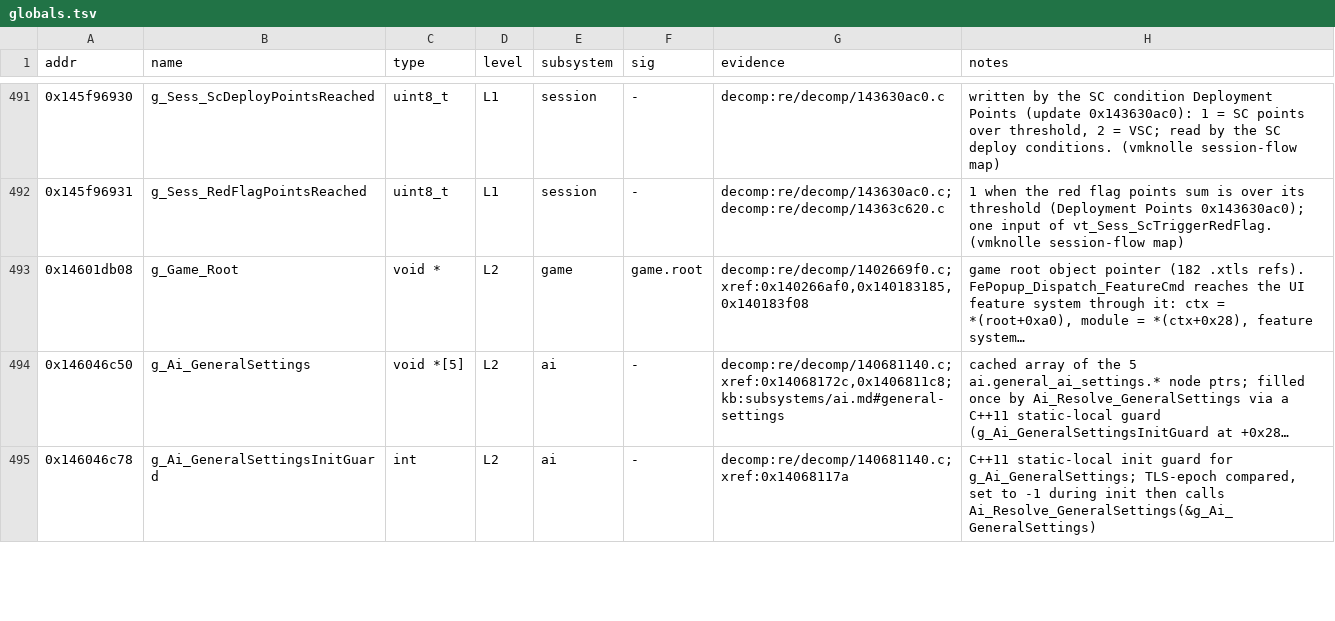
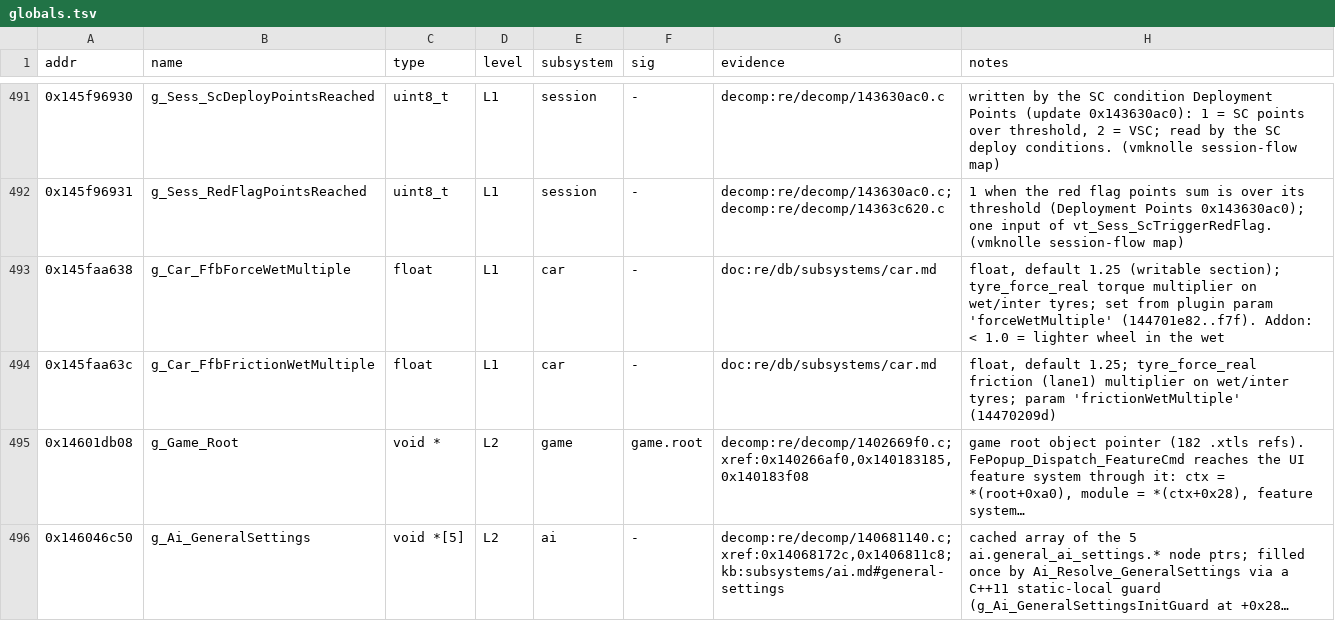
Before and after one commit to vogtmarcel07-cloud/SwoftyLauncher, a TSV file: re/db/globals.tsv, drawn as a sheet; only a part is shown, gaps mark what is left out; the shorter side is filled out with more unchanged rows; long unchanged cells end in …; the diff names each change by its address in the sheet, - before the commit and + after, or states it on an @@ line.

```diff
--- a/re/db/globals.tsv
+++ b/re/db/globals.tsv
+row 493: 0x145faa638 | g_Car_FfbForceWetMultiple | float | L1 | car | - | doc:re/db/subsystems/car.md | float, default 1.25 (writable section); tyre_force_real torque multiplier on wet/inter tyres; set from plugin param 'forceWetMultiple' (144701e82..f7f). Addon: < 1.0 = lighter wheel in the wet
+row 494: 0x145faa63c | g_Car_FfbFrictionWetMultiple | float | L1 | car | - | doc:re/db/subsystems/car.md | float, default 1.25; tyre_force_real friction (lane1) multiplier on wet/inter tyres; param 'frictionWetMultiple' (14470209d)
```
Also changed, not shown: re/db/verify.tsv, 4 other files.
